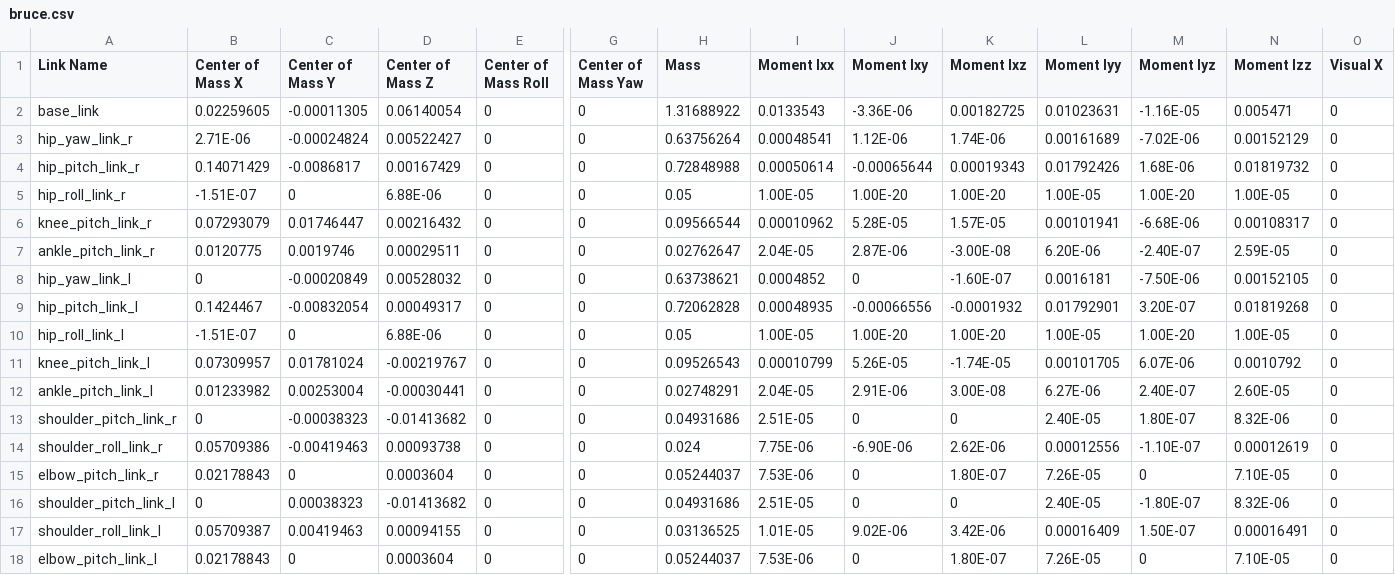
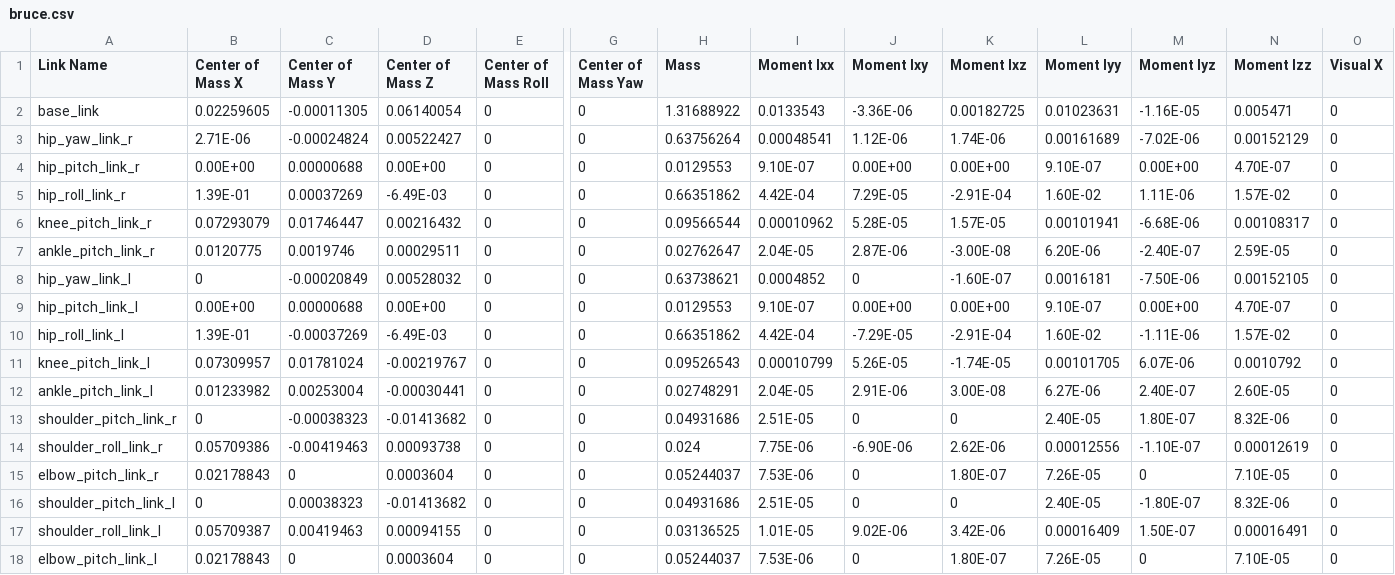
Before and after one commit to Westwood-Robotics/BRUCE_simulation_models, a CSV file: Gazebo/urdf/bruce.csv, drawn as a sheet; only a part is shown, gaps mark what is left out; the diff names each change by its address in the sheet, - before the commit and + after, or states it on an @@ line.

```diff
--- a/Gazebo/urdf/bruce.csv
+++ b/Gazebo/urdf/bruce.csv
-B4 (Center of Mass X): 0.14071429
+B4 (Center of Mass X): 0.00E+00
-C4 (Center of Mass Y): -0.0086817
+C4 (Center of Mass Y): 0.00000688
-D4 (Center of Mass Z): 0.00167429
+D4 (Center of Mass Z): 0.00E+00
-H4 (Mass): 0.72848988
+H4 (Mass): 0.0129553
-I4 (Moment Ixx): 0.00050614
+I4 (Moment Ixx): 9.10E-07
-J4 (Moment Ixy): -0.00065644
+J4 (Moment Ixy): 0.00E+00
-K4 (Moment Ixz): 0.00019343
+K4 (Moment Ixz): 0.00E+00
-L4 (Moment Iyy): 0.01792426
+L4 (Moment Iyy): 9.10E-07
-M4 (Moment Iyz): 1.68E-06
+M4 (Moment Iyz): 0.00E+00
-N4 (Moment Izz): 0.01819732
+N4 (Moment Izz): 4.70E-07
-B5 (Center of Mass X): -1.51E-07
+B5 (Center of Mass X): 1.39E-01
-C5 (Center of Mass Y): 0
+C5 (Center of Mass Y): 0.00037269
-D5 (Center of Mass Z): 6.88E-06
+D5 (Center of Mass Z): -6.49E-03
-H5 (Mass): 0.05
+H5 (Mass): 0.66351862
-I5 (Moment Ixx): 1.00E-05
+I5 (Moment Ixx): 4.42E-04
-J5 (Moment Ixy): 1.00E-20
+J5 (Moment Ixy): 7.29E-05
-K5 (Moment Ixz): 1.00E-20
+K5 (Moment Ixz): -2.91E-04
-L5 (Moment Iyy): 1.00E-05
+L5 (Moment Iyy): 1.60E-02
-M5 (Moment Iyz): 1.00E-20
+M5 (Moment Iyz): 1.11E-06
-N5 (Moment Izz): 1.00E-05
+N5 (Moment Izz): 1.57E-02
-B9 (Center of Mass X): 0.1424467
+B9 (Center of Mass X): 0.00E+00
-C9 (Center of Mass Y): -0.00832054
+C9 (Center of Mass Y): 0.00000688
-D9 (Center of Mass Z): 0.00049317
+D9 (Center of Mass Z): 0.00E+00
-H9 (Mass): 0.72062828
+H9 (Mass): 0.0129553
-I9 (Moment Ixx): 0.00048935
+I9 (Moment Ixx): 9.10E-07
-J9 (Moment Ixy): -0.00066556
+J9 (Moment Ixy): 0.00E+00
-K9 (Moment Ixz): -0.0001932
+K9 (Moment Ixz): 0.00E+00
-L9 (Moment Iyy): 0.01792901
+L9 (Moment Iyy): 9.10E-07
-M9 (Moment Iyz): 3.20E-07
+M9 (Moment Iyz): 0.00E+00
-N9 (Moment Izz): 0.01819268
+N9 (Moment Izz): 4.70E-07
-B10 (Center of Mass X): -1.51E-07
+B10 (Center of Mass X): 1.39E-01
-C10 (Center of Mass Y): 0
+C10 (Center of Mass Y): -0.00037269
-D10 (Center of Mass Z): 6.88E-06
+D10 (Center of Mass Z): -6.49E-03
-H10 (Mass): 0.05
+H10 (Mass): 0.66351862
-I10 (Moment Ixx): 1.00E-05
+I10 (Moment Ixx): 4.42E-04
-J10 (Moment Ixy): 1.00E-20
+J10 (Moment Ixy): -7.29E-05
-K10 (Moment Ixz): 1.00E-20
+K10 (Moment Ixz): -2.91E-04
-L10 (Moment Iyy): 1.00E-05
+L10 (Moment Iyy): 1.60E-02
-M10 (Moment Iyz): 1.00E-20
+M10 (Moment Iyz): -1.11E-06
-N10 (Moment Izz): 1.00E-05
+N10 (Moment Izz): 1.57E-02
```
Also changed, not shown: 1 other file.
